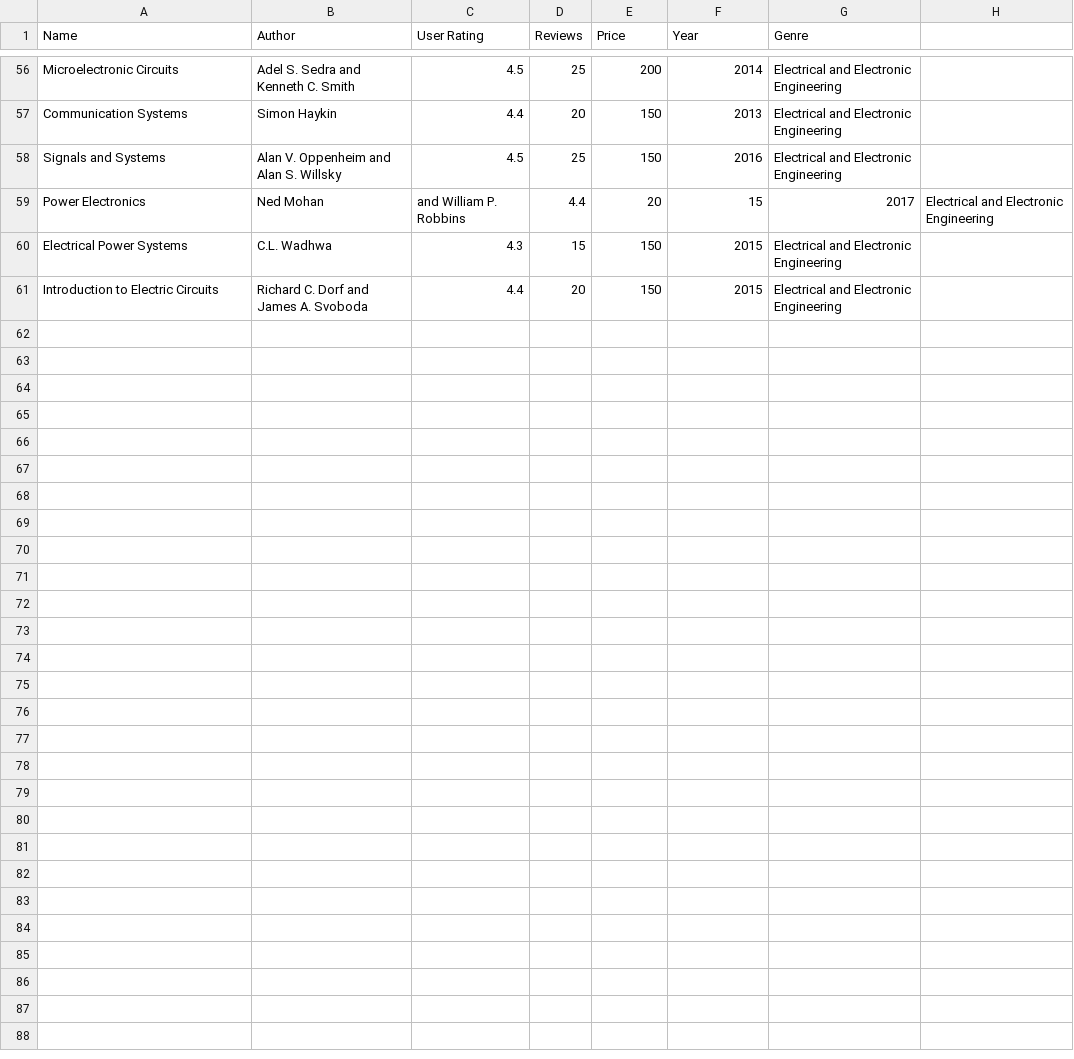
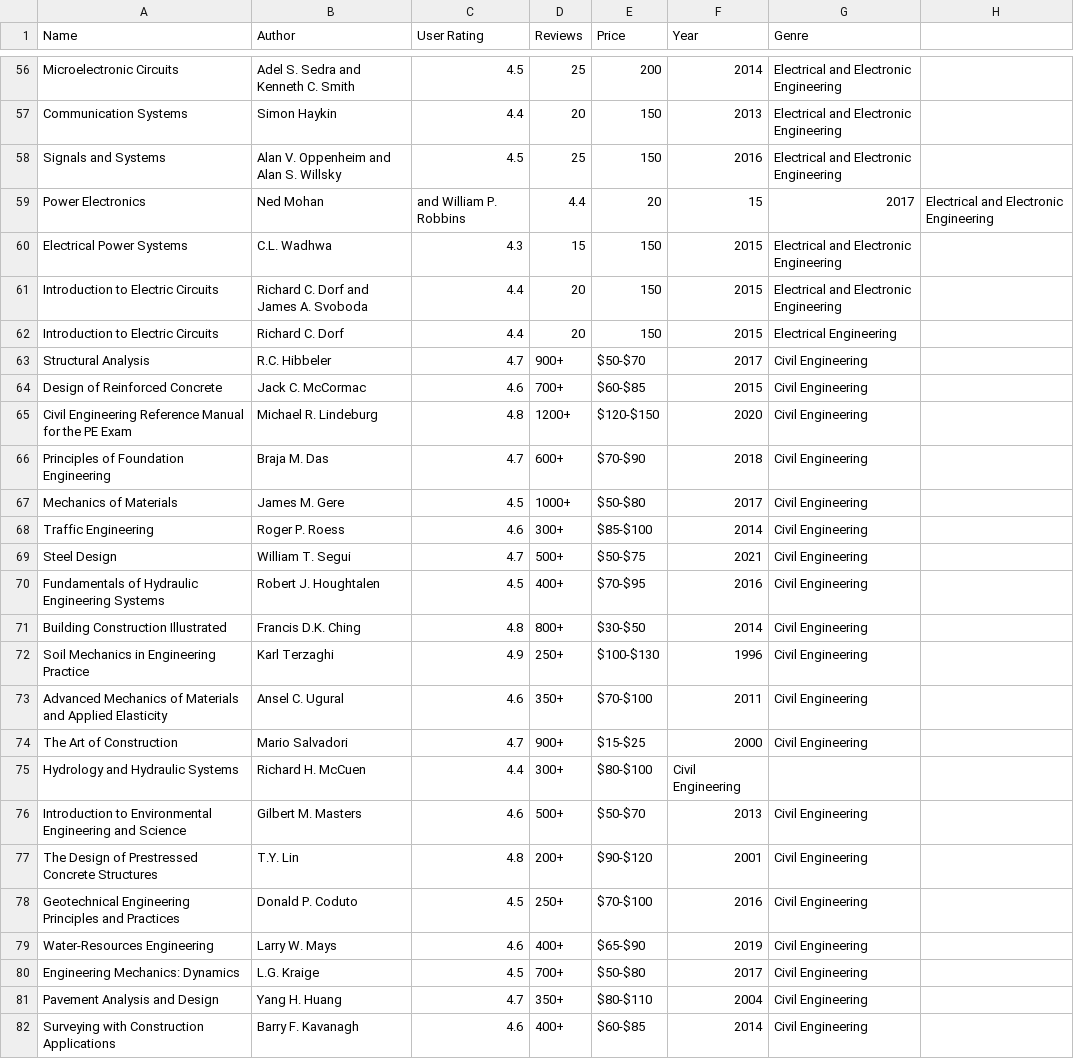
Before and after one commit to Aurorabtw/EngineeringBooks, a CSV file: bestsellers_with_categories_1.csv, drawn as a sheet; only a part is shown, gaps mark what is left out.

Commit message:
Update bestsellers_with_categories_1.csv

```diff
--- a/bestsellers_with_categories_1.csv
+++ b/bestsellers_with_categories_1.csv
@@ -61 +61,22 @@ Electrical Power Systems,C.L. Wadhwa,4.3,15,150,2015,Electrical and Electronic E
 Introduction to Electric Circuits,Richard C. Dorf and James A. Svoboda,4.4,20,150,2015,Electrical and Electronic Engineering
+Introduction to Electric Circuits,Richard C. Dorf,4.4,20,150,2015,Electrical Engineering
+Structural Analysis, R.C. Hibbeler,4.7,900+, $50-$70, 2017,Civil Engineering
+Design of Reinforced Concrete, Jack C. McCormac,4.6,700+,$60-$85,2015,Civil Engineering
+Civil Engineering Reference Manual for the PE Exam, Michael R. Lindeburg,4.8,1200+, $120-$150,2020,Civil Engineering
+Principles of Foundation Engineering,Braja M. Das,4.7,600+,$70-$90,2018,Civil Engineering
+Mechanics of Materials,James M. Gere, 4.5,1000+,$50-$80,2017,Civil Engineering
+Traffic Engineering, Roger P. Roess,4.6,300+,$85-$100,2014,Civil Engineering
+Steel Design,William T. Segui,4.7,500+,$50-$75,2021,Civil Engineering
+Fundamentals of Hydraulic Engineering Systems,Robert J. Houghtalen,4.5,400+,$70-$95,2016,Civil Engineering
+Building Construction Illustrated,Francis D.K. Ching,4.8, 800+,$30-$50, 2014,Civil Engineering
+Soil Mechanics in Engineering Practice,Karl Terzaghi,4.9,250+, $100-$130, 1996,Civil Engineering
+Advanced Mechanics of Materials and Applied Elasticity, Ansel C. Ugural,4.6,350+, $70-$100,2011,Civil Engineering
+The Art of Construction, Mario Salvadori,4.7, 900+, $15-$25, 2000,Civil Engineering
+Hydrology and Hydraulic Systems,Richard H. McCuen,4.4,300+, $80-$100,Civil Engineering
+Introduction to Environmental Engineering and Science,Gilbert M. Masters,4.6, 500+, $50-$70, 2013,Civil Engineering
+The Design of Prestressed Concrete Structures,T.Y. Lin,4.8,200+,$90-$120,2001,Civil Engineering
+Geotechnical Engineering Principles and Practices,Donald P. Coduto,4.5, 250+, $70-$100, 2016,Civil Engineering
+Water-Resources Engineering, Larry W. Mays,4.6, 400+, $65-$90,2019,Civil Engineering
+Engineering Mechanics: Dynamics, L.G. Kraige,4.5,700+, $50-$80, 2017,Civil Engineering
+Pavement Analysis and Design, Yang H. Huang,4.7,350+,$80-$110,2004,Civil Engineering
+Surveying with Construction Applications,Barry F. Kavanagh,4.6, 400+, $60-$85, 2014,Civil Engineering
```
